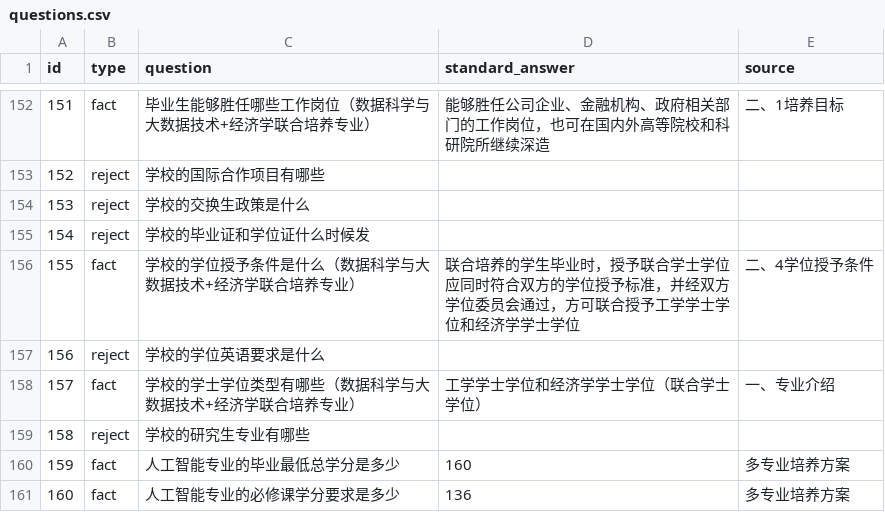
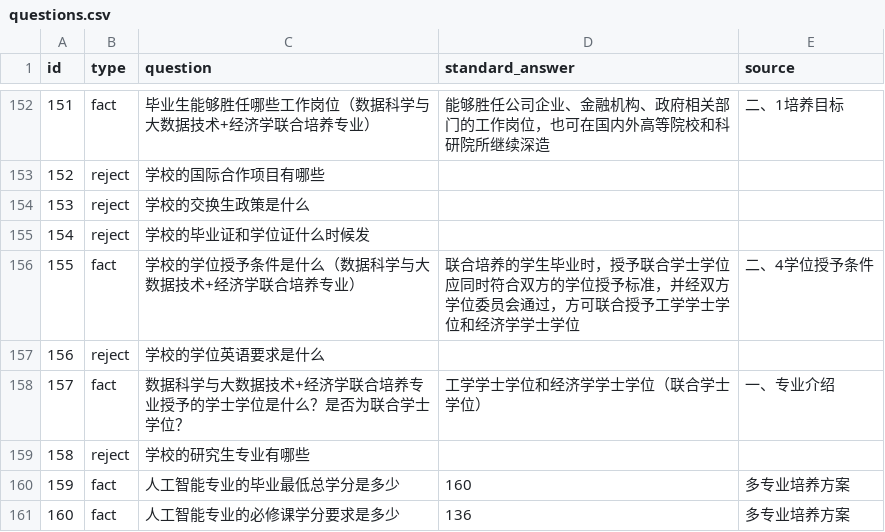
Before and after one commit to zhonghaowen5/xuanke-junshi, a CSV file: code/eval/questions.csv, drawn as a sheet; only a part is shown, gaps mark what is left out.

Commit message:
feat(表达优化): 答案精简75%，207题回归仍保持100%/100%
- rag.py: 新增精简规则9-16（只给结论/长度上限/单编号引用/限定词保护/
  拒答边界：未指明专业·比较类·主观预测类/拒答话术由系统统一）
- rag.py: _compact() 程序化去重，去掉为标不同编号重复写的同一句话
- rag.py: _boost_credit_chunks() 按章节定向召回「毕业学分要求」短小节，
  修复「英才班毕业总学分152」因长表格切片挤占top-k而误拒
- config.py: 拒答话术精简并拟人化（73字→41字）
- eval/questions.csv: 157题表述改为「是否为联合学士学位」，标准答案不变
- 验证: 事实114/114、拒答93/93 均100%；盲评50题平均101.5→25.3字(-75%)
- 文档: eval_report新増实验五；方案书/PPT大纲/01/03/06 同步

```diff
--- a/code/eval/questions.csv
+++ b/code/eval/questions.csv
@@ -157,3 +157,3 @@ id,type,question,standard_answer,source
 156,reject,学校的学位英语要求是什么,,
-157,fact,学校的学士学位类型有哪些（数据科学与大数据技术+经济学联合培养专业）,工学学士学位和经济学学士学位（联合学士学位）,一、专业介绍
+157,fact,数据科学与大数据技术+经济学联合培养专业授予的学士学位是什么？是否为联合学士学位？,工学学士学位和经济学学士学位（联合学士学位）,一、专业介绍
 158,reject,学校的研究生专业有哪些,,
```
Also changed, not shown: 13 other files.
